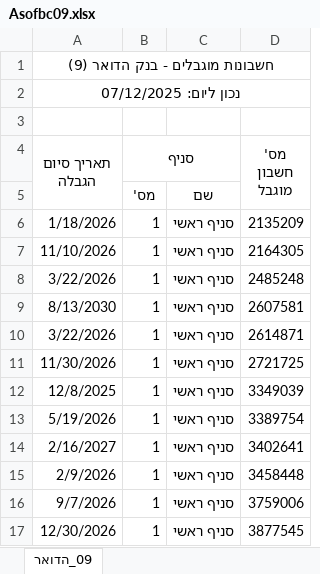
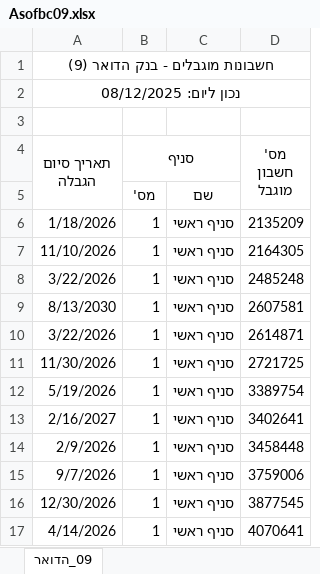
Before and after one commit to Amirlabai/Corporate-Restricted-Accounts-File, an Excel workbook: output/extracted/Asofbc09.xlsx, sheet 09_הדואר, drawn as a sheet; only a part is shown; the shorter side is filled out with more unchanged rows; values as stored, in another font and other column widths than the file's, no borders; the diff names each change by its address in the sheet, - before the commit and + after, or states it on an @@ line.

```diff
--- a/output/extracted/Asofbc09.xlsx (sheet 09_הדואר)
+++ b/output/extracted/Asofbc09.xlsx (sheet 09_הדואר)
-A2 (תאריך סיום הגבלה): נכון ליום: 07/12/2025
+A2 (תאריך סיום הגבלה): נכון ליום: 08/12/2025
-row 12: 12/8/2025 | 1 | סניף ראשי | 3349039
```
Also changed, not shown: output/extracted/Asofbc11.xlsx, output/extracted/Asofbc12.xlsx, 33 other files.
